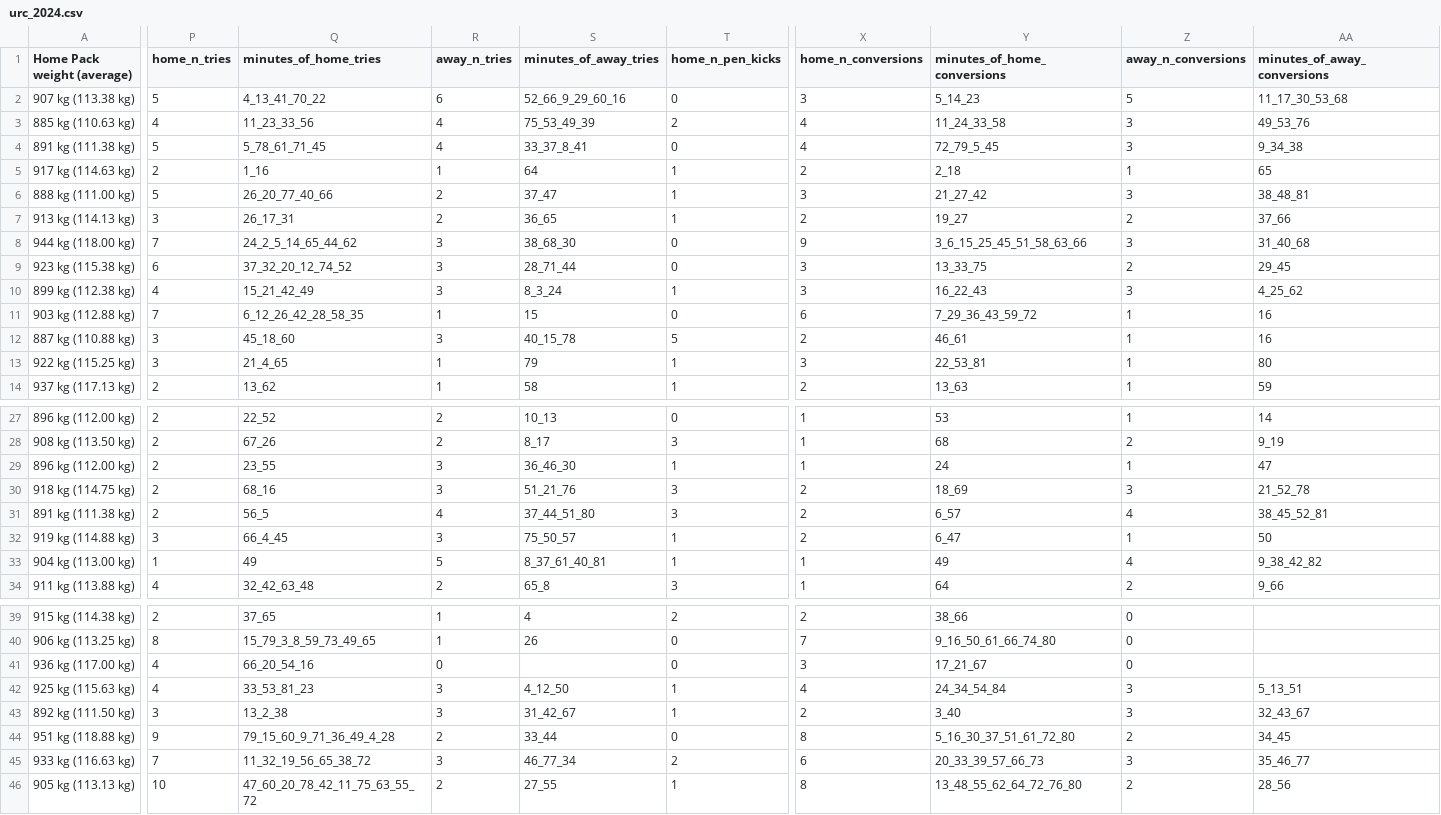
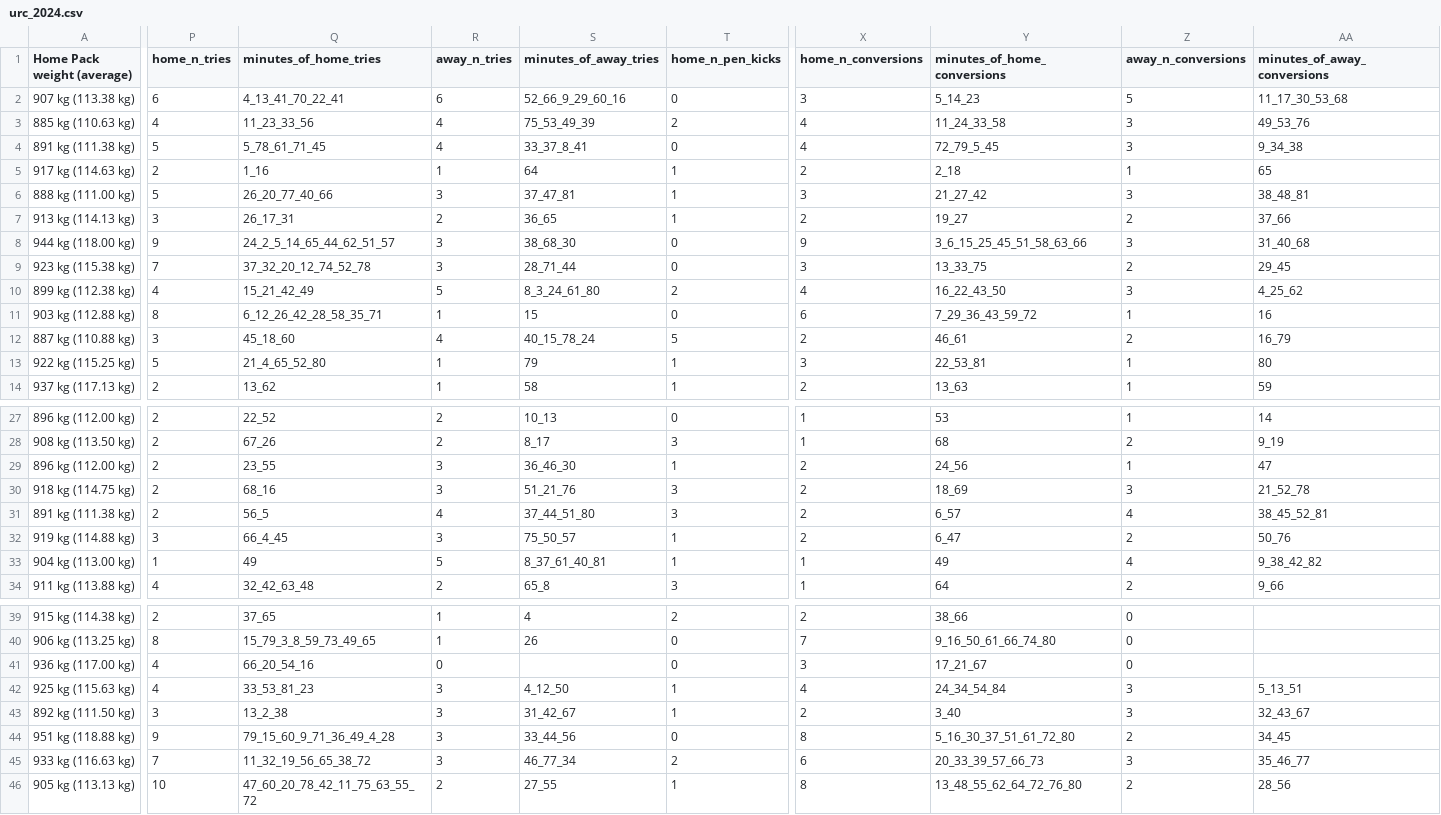
Before and after one commit to benmurphy97/rugby, a CSV file: 0_data/match_data/urc_2024.csv, drawn as a sheet; only a part is shown, gaps mark what is left out; the diff covers the shown part only; the diff names each change by its address in the sheet, - before the commit and + after, or states it on an @@ line.

```diff
--- a/0_data/match_data/urc_2024.csv
+++ b/0_data/match_data/urc_2024.csv
-P2 (home_n_tries): 5
+P2 (home_n_tries): 6
-Q2 (minutes_of_home_tries): 4_13_41_70_22
+Q2 (minutes_of_home_tries): 4_13_41_70_22_41
-R6 (away_n_tries): 2
+R6 (away_n_tries): 3
-S6 (minutes_of_away_tries): 37_47
+S6 (minutes_of_away_tries): 37_47_81
-P8 (home_n_tries): 7
+P8 (home_n_tries): 9
-Q8 (minutes_of_home_tries): 24_2_5_14_65_44_62
+Q8 (minutes_of_home_tries): 24_2_5_14_65_44_62_51_57
-P9 (home_n_tries): 6
+P9 (home_n_tries): 7
-Q9 (minutes_of_home_tries): 37_32_20_12_74_52
+Q9 (minutes_of_home_tries): 37_32_20_12_74_52_78
-R10 (away_n_tries): 3
+R10 (away_n_tries): 5
-S10 (minutes_of_away_tries): 8_3_24
+S10 (minutes_of_away_tries): 8_3_24_61_80
-T10 (home_n_pen_kicks): 1
+T10 (home_n_pen_kicks): 2
-X10 (home_n_conversions): 3
+X10 (home_n_conversions): 4
-Y10 (minutes_of_home_conversions): 16_22_43
+Y10 (minutes_of_home_conversions): 16_22_43_50
-P11 (home_n_tries): 7
+P11 (home_n_tries): 8
-Q11 (minutes_of_home_tries): 6_12_26_42_28_58_35
+Q11 (minutes_of_home_tries): 6_12_26_42_28_58_35_71
-R12 (away_n_tries): 3
+R12 (away_n_tries): 4
-S12 (minutes_of_away_tries): 40_15_78
+S12 (minutes_of_away_tries): 40_15_78_24
-Z12 (away_n_conversions): 1
+Z12 (away_n_conversions): 2
-AA12 (minutes_of_away_conversions): 16
+AA12 (minutes_of_away_conversions): 16_79
-P13 (home_n_tries): 3
+P13 (home_n_tries): 5
-Q13 (minutes_of_home_tries): 21_4_65
+Q13 (minutes_of_home_tries): 21_4_65_52_80
-X29 (home_n_conversions): 1
+X29 (home_n_conversions): 2
-Y29 (minutes_of_home_conversions): 24
+Y29 (minutes_of_home_conversions): 24_56
-Z32 (away_n_conversions): 1
+Z32 (away_n_conversions): 2
-AA32 (minutes_of_away_conversions): 50
+AA32 (minutes_of_away_conversions): 50_76
-R44 (away_n_tries): 2
+R44 (away_n_tries): 3
-S44 (minutes_of_away_tries): 33_44
+S44 (minutes_of_away_tries): 33_44_56
```
Also changed, not shown: 81 edited cells elsewhere in this file, 0_data/match_data/urc_2022.csv, 0_data/match_data/urc_2023.csv, 2 other files.
